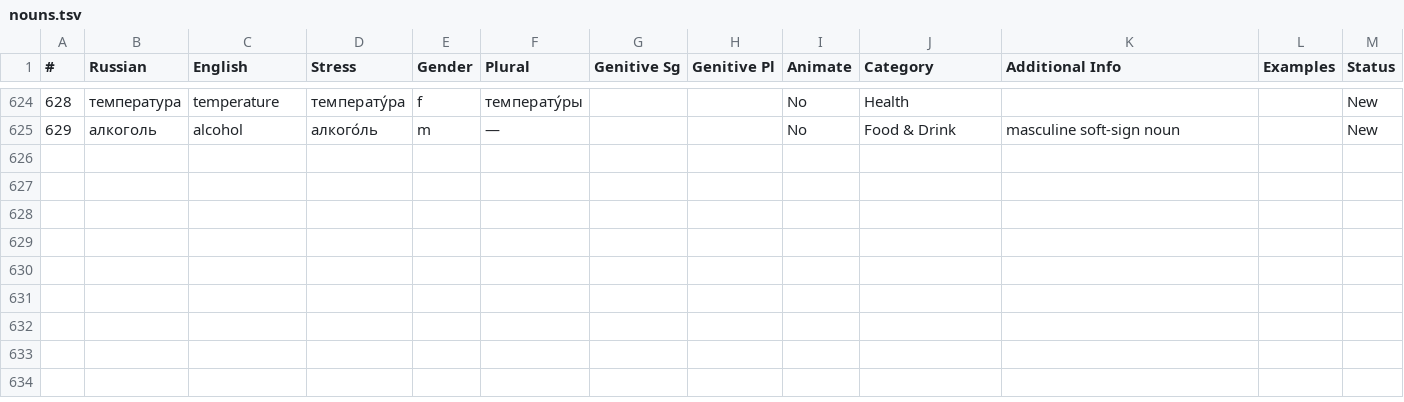
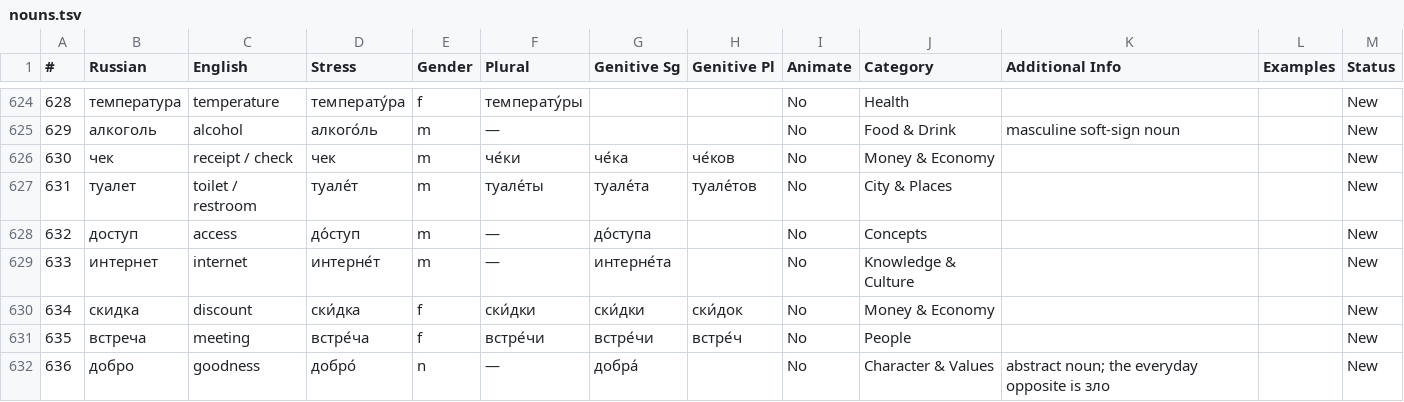
Before and after one commit to icarus612/daedalus-mono, a TSV file: libs/python/anki-tools/anki_tools/data/russian-vocabulary/nouns.tsv, drawn as a sheet; only a part is shown, gaps mark what is left out.

```diff
--- a/libs/python/anki-tools/anki_tools/data/russian-vocabulary/nouns.tsv
+++ b/libs/python/anki-tools/anki_tools/data/russian-vocabulary/nouns.tsv
@@ -625 +625,8 @@
 629	алкоголь	alcohol	алкого́ль	m	—			No	Food & Drink	masculine soft-sign noun		New
+630	чек	receipt / check	чек	m	че́ки	че́ка	че́ков	No	Money & Economy			New
+631	туалет	toilet / restroom	туале́т	m	туале́ты	туале́та	туале́тов	No	City & Places			New
+632	доступ	access	до́ступ	m	—	до́ступа		No	Concepts			New
+633	интернет	internet	интерне́т	m	—	интерне́та		No	Knowledge & Culture			New
+634	скидка	discount	ски́дка	f	ски́дки	ски́дки	ски́док	No	Money & Economy			New
+635	встреча	meeting	встре́ча	f	встре́чи	встре́чи	встре́ч	No	People			New
+636	добро	goodness	добро́	n	—	добра́		No	Character & Values	abstract noun; the everyday opposite is зло		New
```
Also changed, not shown: libs/python/anki-tools/anki_tools/data/russian-vocabulary/adverbs.tsv, libs/python/anki-tools/anki_tools/data/russian-vocabulary/pronouns.tsv, 28 other files.
